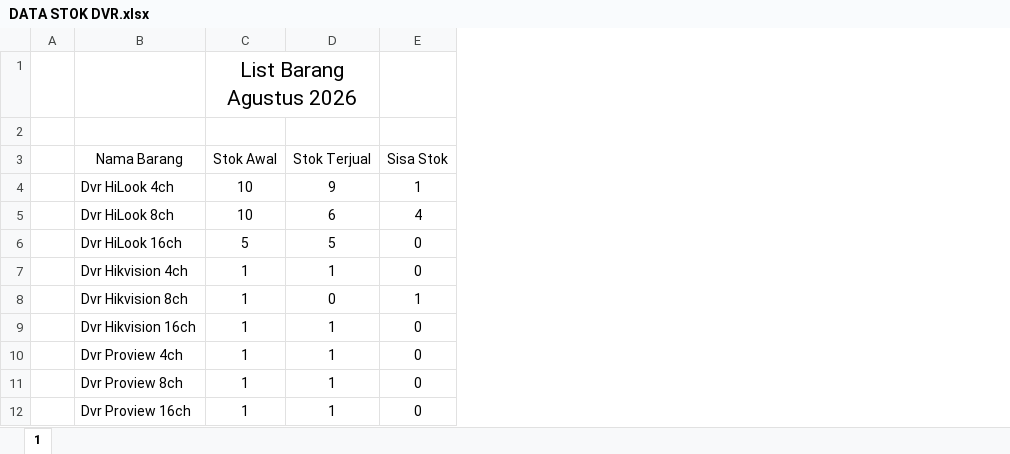
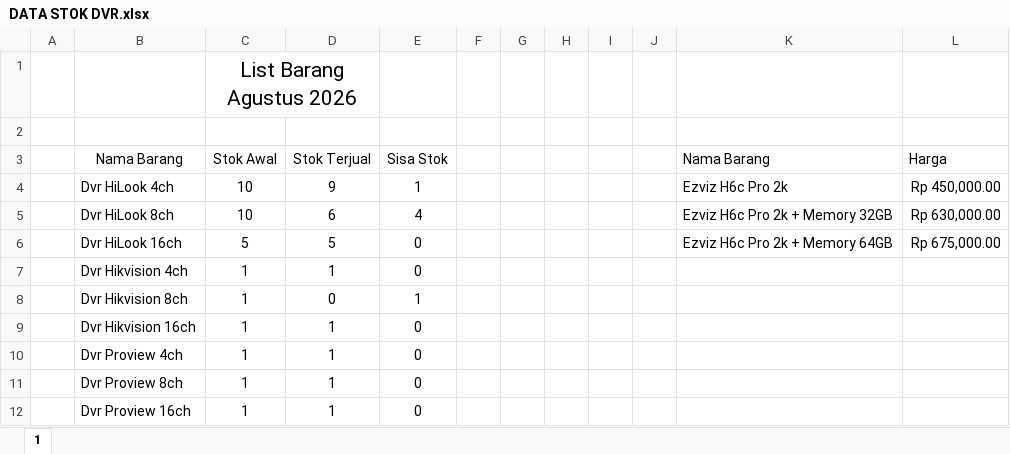
Before and after one commit to borneonetcom/Data-Pekerjaan, an Excel workbook: LAPORAN STOK/DATA STOK DVR.xlsx, sheet 1, drawn as a sheet; values as stored, in another font and other column widths than the file's, no borders; the diff names each change by its address in the sheet, - before the commit and + after, or states it on an @@ line.

```diff
--- a/LAPORAN STOK/DATA STOK DVR.xlsx (sheet 1)
+++ b/LAPORAN STOK/DATA STOK DVR.xlsx (sheet 1)
+column F, empty
+column G, empty
+column H, empty
+column I, empty
+column J, empty
+column K (Nama Barang), rows 4-6: Ezviz H6c Pro 2k | Ezviz H6c Pro 2k + Memory 32GB | Ezviz H6c Pro 2k + Memory 64GB
+column L (Harga), rows 4-6: Rp 450,000.00 | Rp 630,000.00 | Rp 675,000.00
```
Also changed, not shown: Tagihan/2026/Agustus/H Jani.xlsx, Tagihan/REKAP TAGIHAN 2026.xlsx, 35 other files.
